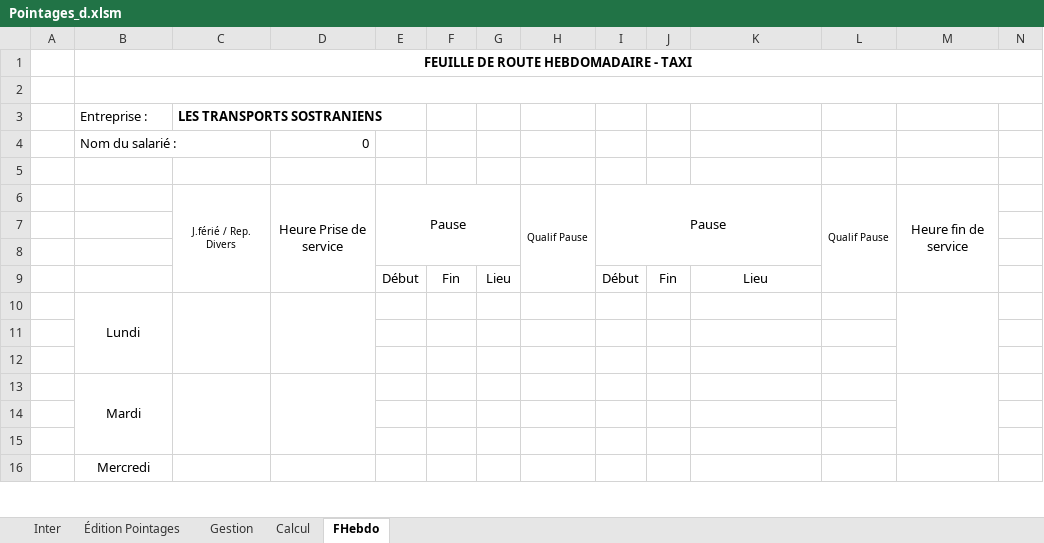
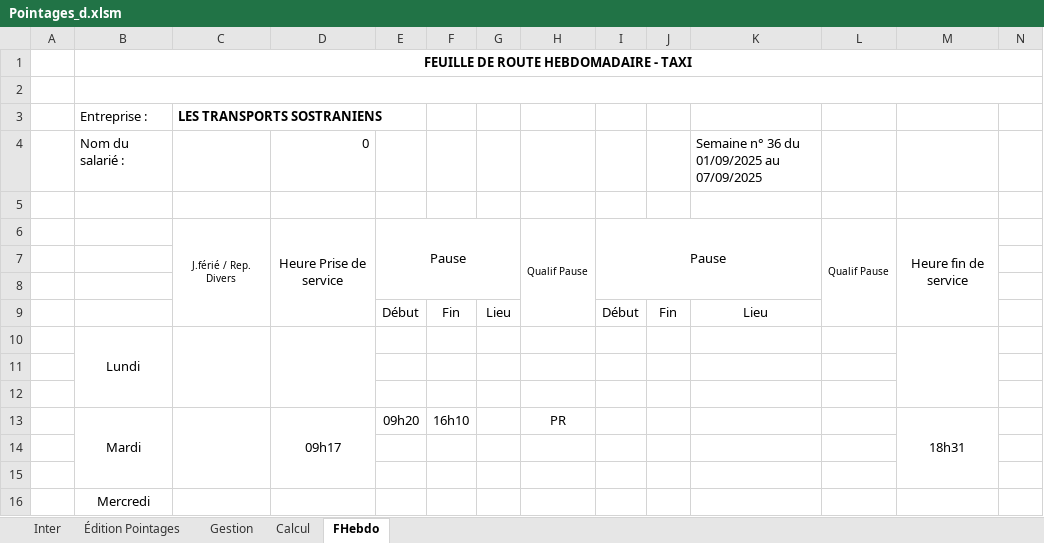
Before and after one commit to avigeilpro/PointagesXL, an Excel workbook: Amb/Pointages_d.xlsm, sheet FHebdo, drawn as a sheet; only a part is shown; values as stored, in another font and other column widths than the file's, no borders; removed rows and columns are numbered as before the commit, all else as after; the diff names each change by its address in the sheet, - before the commit and + after, or states it on an @@ line.

```diff
--- a/Amb/Pointages_d.xlsm (sheet FHebdo)
+++ b/Amb/Pointages_d.xlsm (sheet FHebdo)
-K4: (empty)
+K4: Semaine n° 36 du 01/09/2025 au 07/09/2025
-row 13:  | Mardi
+row 13:  | Mardi |  | 09h17 | 09h20 | 16h10 |  | PR |  |  |  |  | 18h31
```
Also changed, not shown: sheet Calcul, sheet Inter, sheet Gestion, hidden cells, charts or pictures.
